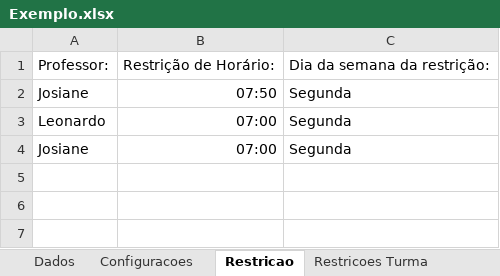
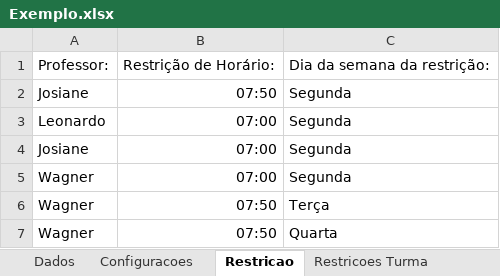
Before and after one commit to samuelterra22/Timing-Table-With-Graph-Coloring, an Excel workbook: instances/Exemplo.xlsx, sheet Restricao, drawn as a sheet; values as stored, in another font and other column widths than the file's, no borders; the diff names each change by its address in the sheet, - before the commit and + after, or states it on an @@ line.

```diff
--- a/instances/Exemplo.xlsx (sheet Restricao)
+++ b/instances/Exemplo.xlsx (sheet Restricao)
+row 5: Wagner | 07:00 | Segunda
+row 6: Wagner | 07:50 | Terça
+row 7: Wagner | 07:50 | Quarta
```
Also changed, not shown: sheet Preferencias, 1 other file.
